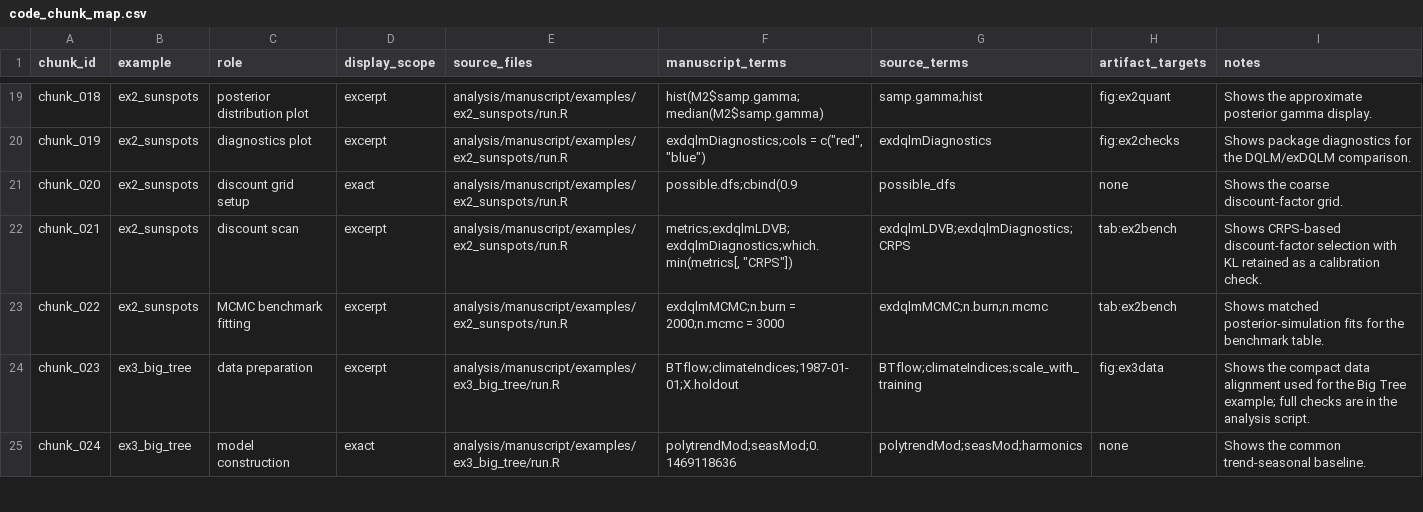
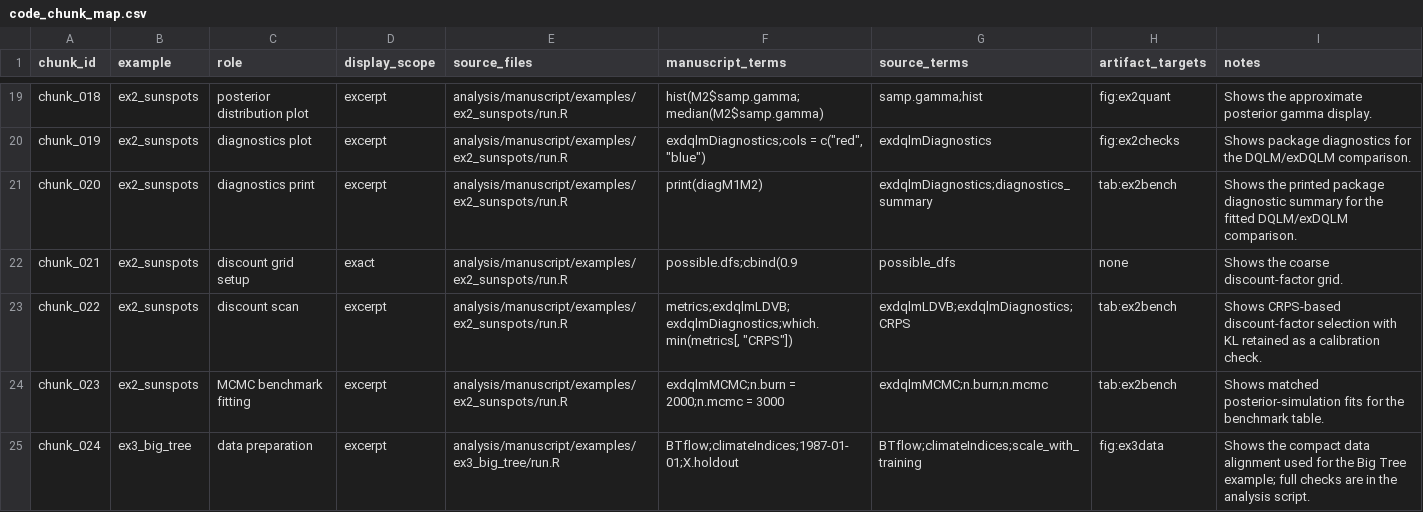
Before and after one commit to AntonioAPDL/exdqlm---Article, a CSV file: analysis/manuscript/code_chunk_map.csv, drawn as a sheet; only a part is shown, gaps mark what is left out; the diff covers the shown part only.

Commit message:
Use static diagnostics for coefficient plots

```diff
--- a/analysis/manuscript/code_chunk_map.csv
+++ b/analysis/manuscript/code_chunk_map.csv
@@ -20,6 +20,6 @@
 "chunk_019","ex2_sunspots","diagnostics plot","excerpt","analysis/manuscript/examples/ex2_sunspots/run.R","exdqlmDiagnostics;cols = c(""red"", ""blue"")","exdqlmDiagnostics","fig:ex2checks","Shows package diagnostics for the DQLM/exDQLM comparison."
-"chunk_020","ex2_sunspots","discount grid setup","exact","analysis/manuscript/examples/ex2_sunspots/run.R","possible.dfs;cbind(0.9","possible_dfs","none","Shows the coarse discount-factor grid."
-"chunk_021","ex2_sunspots","discount scan","excerpt","analysis/manuscript/examples/ex2_sunspots/run.R","metrics;exdqlmLDVB;exdqlmDiagnostics;which.min(metrics[, ""CRPS""])","exdqlmLDVB;exdqlmDiagnostics;CRPS","tab:ex2bench","Shows CRPS-based discount-factor selection with KL retained as a calibration check."
-"chunk_022","ex2_sunspots","MCMC benchmark fitting","excerpt","analysis/manuscript/examples/ex2_sunspots/run.R","exdqlmMCMC;n.burn = 2000;n.mcmc = 3000","exdqlmMCMC;n.burn;n.mcmc","tab:ex2bench","Shows matched posterior-simulation fits for the benchmark table."
-"chunk_023","ex3_big_tree","data preparation","excerpt","analysis/manuscript/examples/ex3_big_tree/run.R","BTflow;climateIndices;1987-01-01;X.holdout","BTflow;climateIndices;scale_with_training","fig:ex3data","Shows the compact data alignment used for the Big Tree example; full checks are in the analysis script."
-"chunk_024","ex3_big_tree","model construction","exact","analysis/manuscript/examples/ex3_big_tree/run.R","polytrendMod;seasMod;0.1469118636","polytrendMod;seasMod;harmonics","none","Shows the common trend-seasonal baseline."
+"chunk_020","ex2_sunspots","diagnostics print","excerpt","analysis/manuscript/examples/ex2_sunspots/run.R","print(diagM1M2)","exdqlmDiagnostics;diagnostics_summary","tab:ex2bench","Shows the printed package diagnostic summary for the fitted DQLM/exDQLM comparison."
+"chunk_021","ex2_sunspots","discount grid setup","exact","analysis/manuscript/examples/ex2_sunspots/run.R","possible.dfs;cbind(0.9","possible_dfs","none","Shows the coarse discount-factor grid."
+"chunk_022","ex2_sunspots","discount scan","excerpt","analysis/manuscript/examples/ex2_sunspots/run.R","metrics;exdqlmLDVB;exdqlmDiagnostics;which.min(metrics[, ""CRPS""])","exdqlmLDVB;exdqlmDiagnostics;CRPS","tab:ex2bench","Shows CRPS-based discount-factor selection with KL retained as a calibration check."
+"chunk_023","ex2_sunspots","MCMC benchmark fitting","excerpt","analysis/manuscript/examples/ex2_sunspots/run.R","exdqlmMCMC;n.burn = 2000;n.mcmc = 3000","exdqlmMCMC;n.burn;n.mcmc","tab:ex2bench","Shows matched posterior-simulation fits for the benchmark table."
+"chunk_024","ex3_big_tree","data preparation","excerpt","analysis/manuscript/examples/ex3_big_tree/run.R","BTflow;climateIndices;1987-01-01;X.holdout","BTflow;climateIndices;scale_with_training","fig:ex3data","Shows the compact data alignment used for the Big Tree example; full checks are in the analysis script."
```
Also changed, not shown: 4 added rows and 58 edited cells elsewhere in this file, analysis/manuscript/outputs/tables/benchmark_environment.csv, analysis/manuscript/outputs/tables/ex4static_summary.csv, 11 other files.
